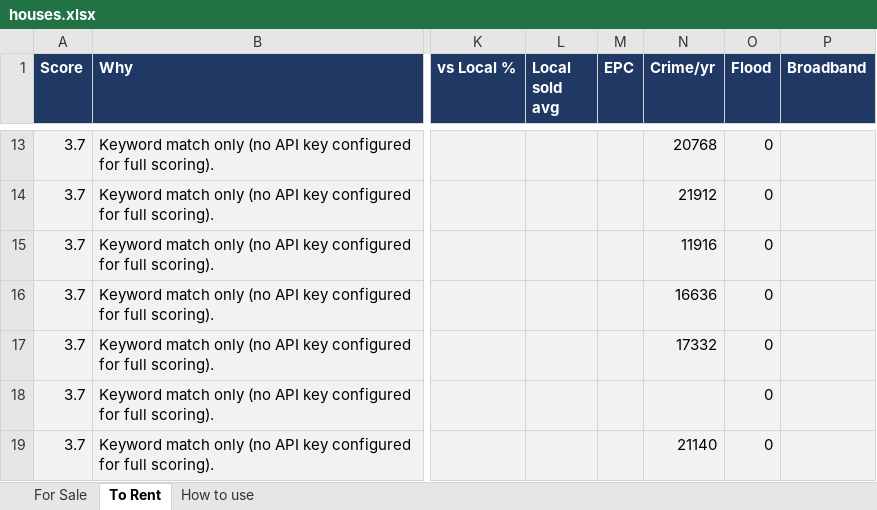
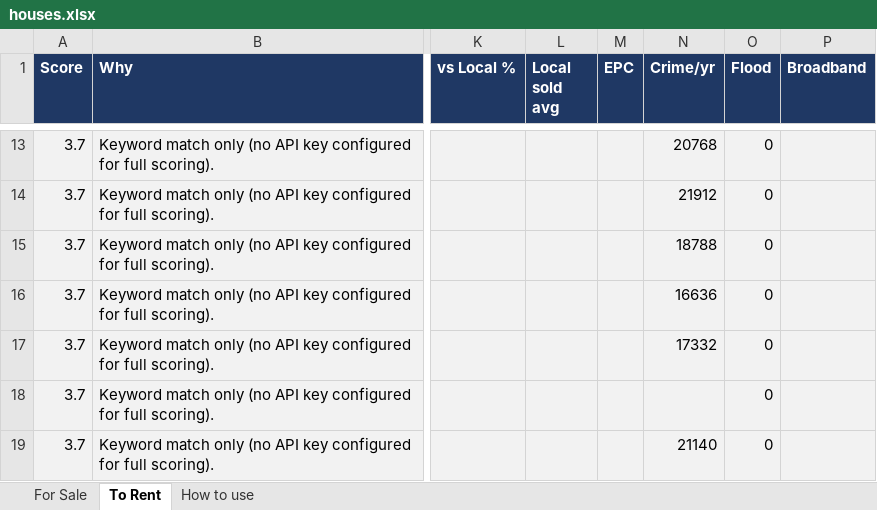
Before and after one commit to dcracknell/house_finder, an Excel workbook: data/houses.xlsx, sheet To Rent, drawn as a sheet; only a part is shown, gaps mark what is left out; values as stored, in another font and other column widths than the file's, no borders; the diff covers the shown part only; the diff names each change by its address in the sheet, - before the commit and + after, or states it on an @@ line.

```diff
--- a/data/houses.xlsx (sheet To Rent)
+++ b/data/houses.xlsx (sheet To Rent)
-N15 (Crime/yr): 11916
+N15 (Crime/yr): 18788
```
Also changed, not shown: 1 removed row, 2 moved rows and 19 edited cells elsewhere in this sheet, hidden cells, 3 other files.
